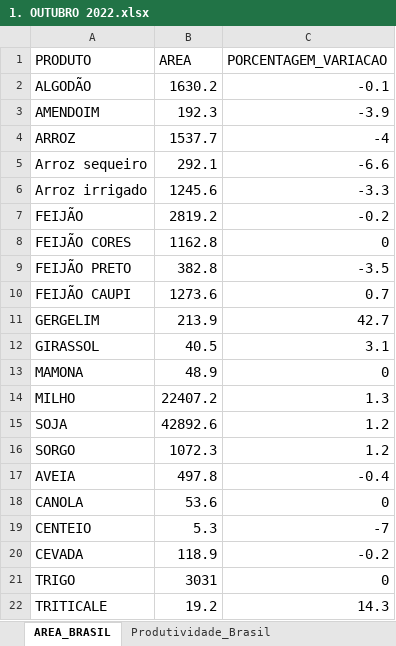
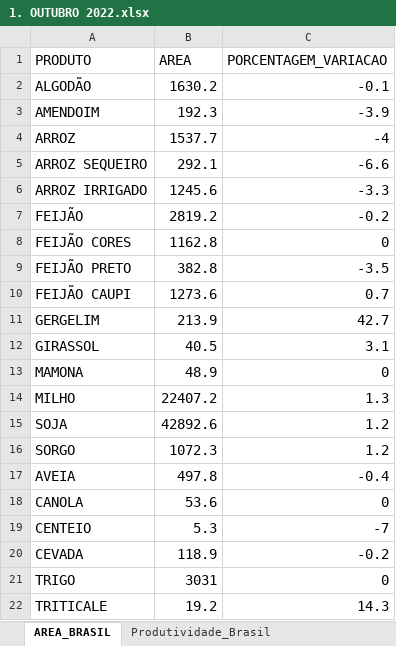
Before and after one commit to FlyingCheburek/Projeto-Painel-de-BI-Dados-Agricolas, an Excel workbook: Base de Dados/Dados Tratados/1. OUTUBRO 2022.xlsx, sheet AREA_BRASIL, drawn as a sheet; values as stored, in another font and other column widths than the file's, no borders; the diff names each change by its address in the sheet, - before the commit and + after, or states it on an @@ line.

Commit message:
refactor: alteração de valor em célula
Padronizar os valores dos "Produtos", sendo todos em letras maiúsculas.

```diff
--- a/Base de Dados/Dados Tratados/1. OUTUBRO 2022.xlsx (sheet AREA_BRASIL)
+++ b/Base de Dados/Dados Tratados/1. OUTUBRO 2022.xlsx (sheet AREA_BRASIL)
-A5 (PRODUTO): Arroz sequeiro
+A5 (PRODUTO): ARROZ SEQUEIRO
-A6 (PRODUTO): Arroz irrigado
+A6 (PRODUTO): ARROZ IRRIGADO
```
